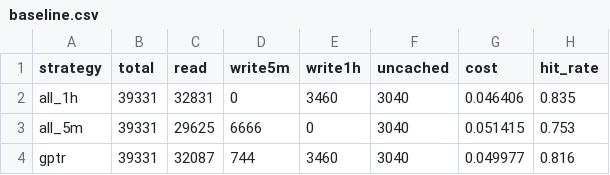
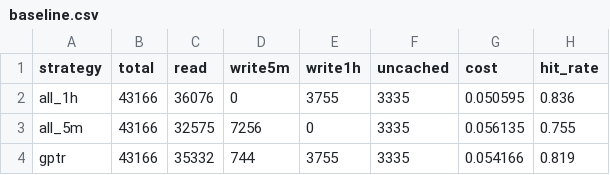
Before and after one commit to Broccolito/gptr, a CSV file: dev/bench/cache-sim/baseline.csv, drawn as a sheet.

```diff
--- a/dev/bench/cache-sim/baseline.csv
+++ b/dev/bench/cache-sim/baseline.csv
@@ -1,4 +1,4 @@
 "strategy","total","read","write5m","write1h","uncached","cost","hit_rate"
-"all_1h",39331,32831,0,3460,3040,0.046406,0.835
-"all_5m",39331,29625,6666,0,3040,0.051415,0.753
-"gptr",39331,32087,744,3460,3040,0.049977,0.816
+"all_1h",43166,36076,0,3755,3335,0.050595,0.836
+"all_5m",43166,32575,7256,0,3335,0.056135,0.755
+"gptr",43166,35332,744,3755,3335,0.054166,0.819
```
Also changed, not shown: 1 other file.
